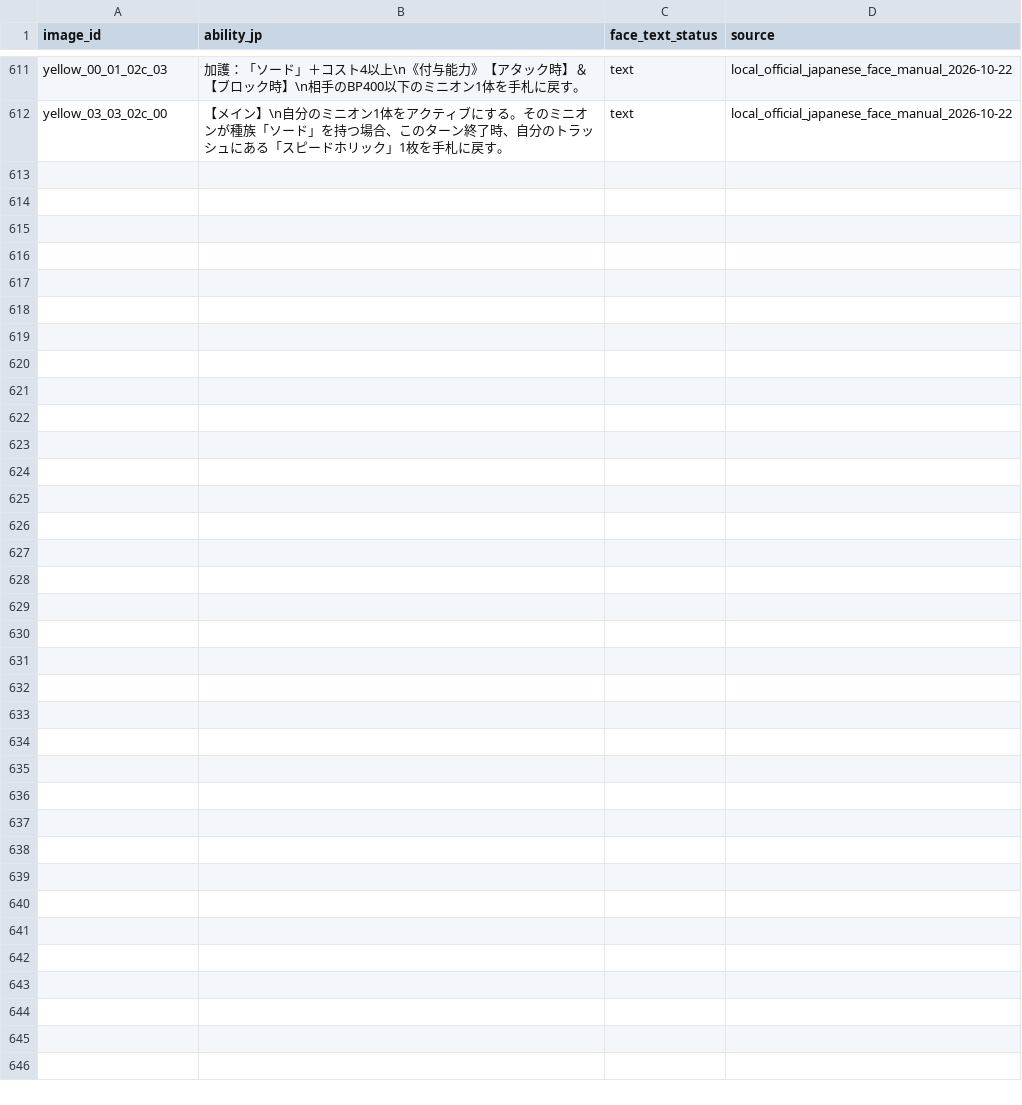
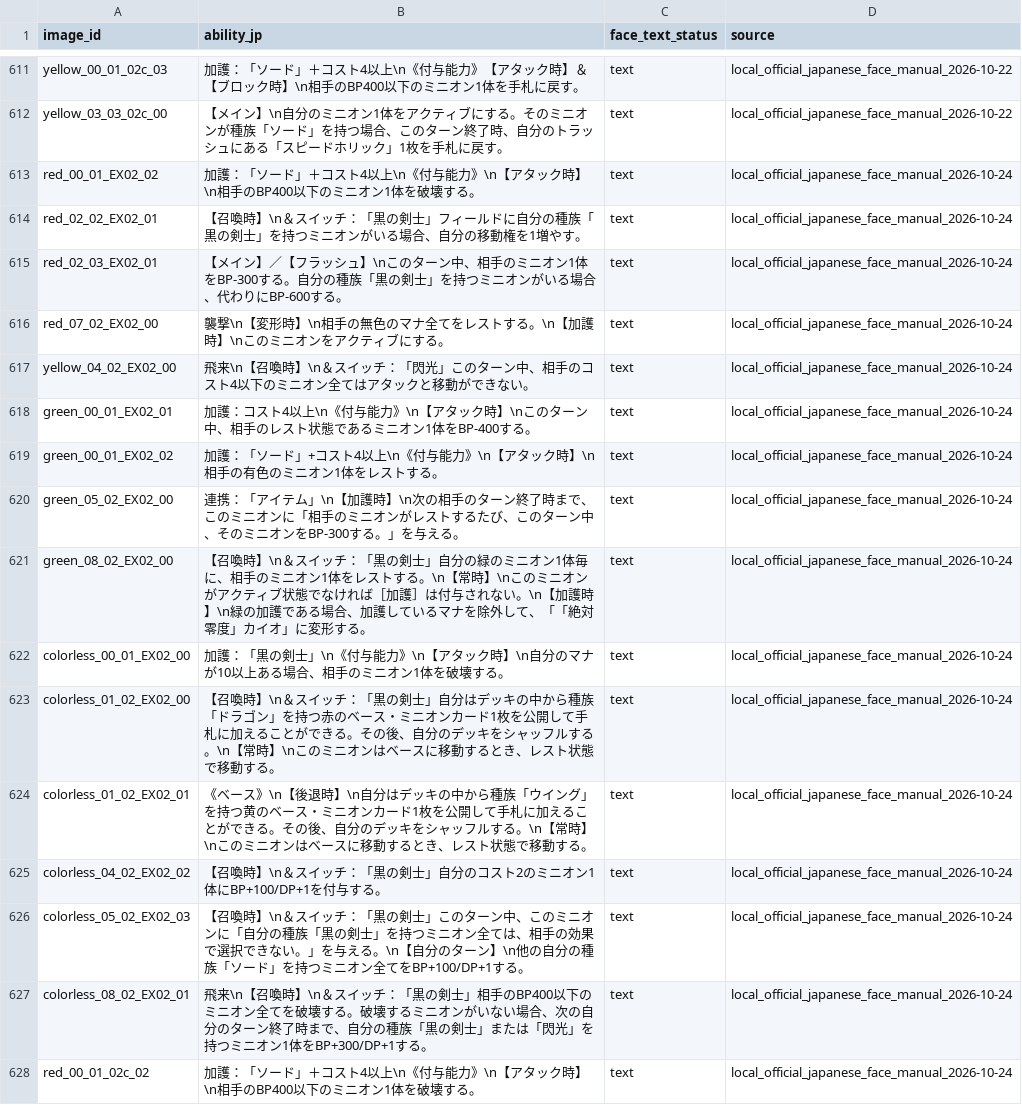
Before and after one commit to TohmaN233/ZZ-Project, a TSV file: data/card_ability_face_verified.tsv, drawn as a sheet; only a part is shown, gaps mark what is left out; the diff names each change by its address in the sheet, - before the commit and + after, or states it on an @@ line.

Commit message:
Register EX02 original faces with shared verified card rules

```diff
--- a/data/card_ability_face_verified.tsv
+++ b/data/card_ability_face_verified.tsv
+row 613: red_00_01_EX02_02 | 加護：「ソード」＋コスト4以上\n《付与能力》\n【アタック時】\n相手のBP400以下のミニオン1体を破壊する。 | text | local_official_japanese_face_manual_2026-10-24
+row 614: red_02_02_EX02_01 | 【召喚時】\n＆スイッチ：「黒の剣士」フィールドに自分の種族「黒の剣士」を持つミニオンがいる場合、自分の移動権を1増やす。 | text | local_official_japanese_face_manual_2026-10-24
+row 615: red_02_03_EX02_01 | 【メイン】／【フラッシュ】\nこのターン中、相手のミニオン1体をBP-300する。自分の種族「黒の剣士」を持つミニオンがいる場合、代わりにBP-600する。 | text | local_official_japanese_face_manual_2026-10-24
+row 616: red_07_02_EX02_00 | 襲撃\n【変形時】\n相手の無色のマナ全てをレストする。\n【加護時】\nこのミニオンをアクティブにする。 | text | local_official_japanese_face_manual_2026-10-24
+row 617: yellow_04_02_EX02_00 | 飛来\n【召喚時】\n＆スイッチ：「閃光」このターン中、相手のコスト4以下のミニオン全てはアタックと移動ができない。 | text | local_official_japanese_face_manual_2026-10-24
+row 618: green_00_01_EX02_01 | 加護：コスト4以上\n《付与能力》\n【アタック時】\nこのターン中、相手のレスト状態であるミニオン1体をBP-400する。 | text | local_official_japanese_face_manual_2026-10-24
+row 619: green_00_01_EX02_02 | 加護：「ソード」+コスト4以上\n《付与能力》\n【アタック時】\n相手の有色のミニオン1体をレストする。 | text | local_official_japanese_face_manual_2026-10-24
+row 620: green_05_02_EX02_00 | 連携：「アイテム」\n【加護時】\n次の相手のターン終了時まで、このミニオンに「相手のミニオンがレストするたび、このターン中、そのミニオンをBP-300する。」を与える。 | text | local_official_japanese_face_manual_2026-10-24
+row 621: green_08_02_EX02_00 | 【召喚時】\n＆スイッチ：「黒の剣士」自分の緑のミニオン1体毎に、相手のミニオン1体をレストする。\n【常時】\nこのミニオンがアクティブ状態でなければ［加護］は付与されない。\n【加護時】\n緑の加護である場合、加護しているマナを除外して、「「絶対零度」カイオ」に変形する。 | text | local_official_japanese_face_manual_2026-10-24
+row 622: colorless_00_01_EX02_00 | 加護：「黒の剣士」\n《付与能力》\n【アタック時】\n自分のマナが10以上ある場合、相手のミニオン1体を破壊する。 | text | local_official_japanese_face_manual_2026-10-24
+row 623: colorless_01_02_EX02_00 | 【召喚時】\n＆スイッチ：「黒の剣士」自分はデッキの中から種族「ドラゴン」を持つ赤のベース・ミニオンカード1枚を公開して手札に加えることができる。その後、自分のデッキをシャッフルする。\n【常時】\nこのミニオンはベースに移動するとき、レスト状態で移動する。 | text | local_official_japanese_face_manual_2026-10-24
+row 624: colorless_01_02_EX02_01 | 《ベース》\n【後退時】\n自分はデッキの中から種族「ウイング」を持つ黄のベース・ミニオンカード1枚を公開して手札に加えることができる。その後、自分のデッキをシャッフルする。\n【常時】\nこのミニオンはベースに移動するとき、レスト状態で移動する。 | text | local_official_japanese_face_manual_2026-10-24
+row 625: colorless_04_02_EX02_02 | 【召喚時】\n＆スイッチ：「黒の剣士」自分のコスト2のミニオン1体にBP+100/DP+1を付与する。 | text | local_official_japanese_face_manual_2026-10-24
+row 626: colorless_05_02_EX02_03 | 【召喚時】\n＆スイッチ：「黒の剣士」このターン中、このミニオンに「自分の種族「黒の剣士」を持つミニオン全ては、相手の効果で選択できない。」を与える。\n【自分のターン】\n他の自分の種族「ソード」を持つミニオン全てをBP+100/DP+1する。 | text | local_official_japanese_face_manual_2026-10-24
+row 627: colorless_08_02_EX02_01 | 飛来\n【召喚時】\n＆スイッチ：「黒の剣士」相手のBP400以下のミニオン全てを破壊する。破壊するミニオンがいない場合、次の自分のターン終了時まで、自分の種族「黒の剣士」または「閃光」を持つミニオン1体をBP+300/DP+1する。 | text | local_official_japanese_face_manual_2026-10-24
+row 628: red_00_01_02c_02 | 加護：「ソード」＋コスト4以上\n《付与能力》\n【アタック時】\n相手のBP400以下のミニオン1体を破壊する。 | text | local_official_japanese_face_manual_2026-10-24
```
Also changed, not shown: data/cards_bilingual_v4.tsv, zz/web/translations/zz_card_pool_zh.tsv, 16 other files.
